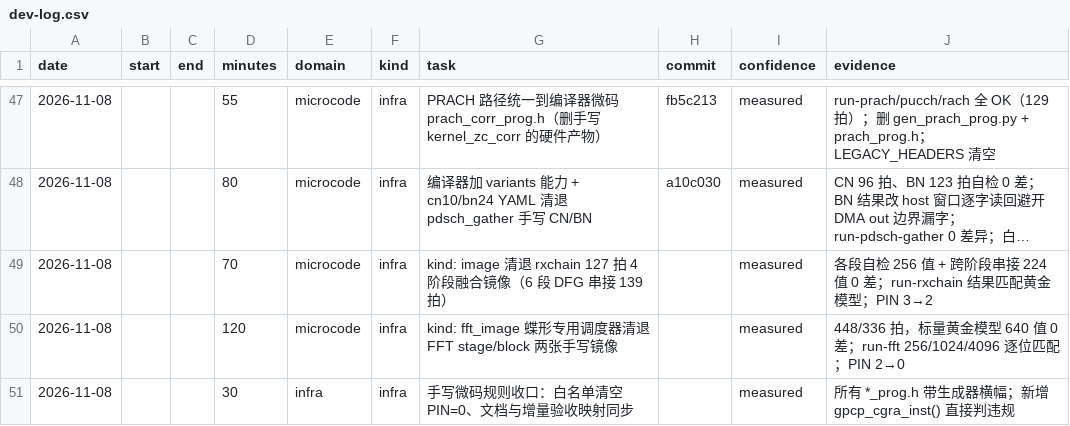
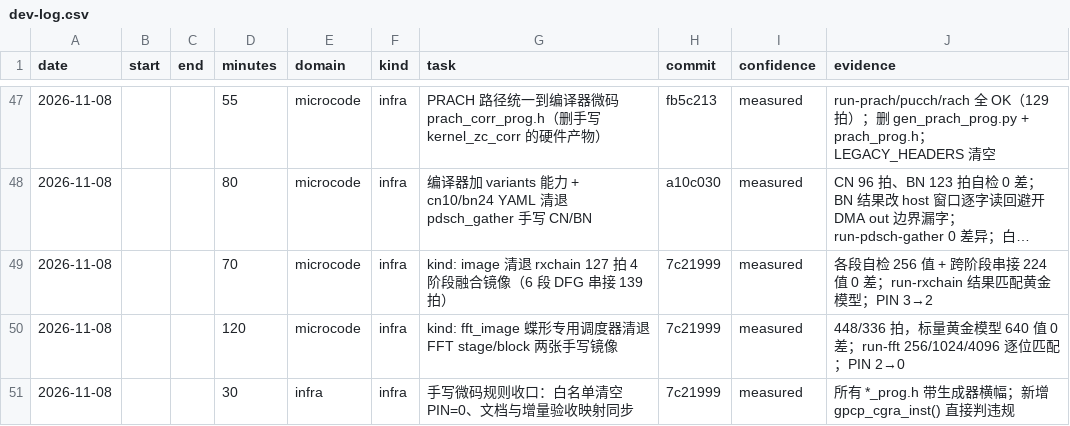
Before and after one commit to 229226/GPCP, a CSV file: docs/dev-log.csv, drawn as a sheet; only a part is shown, gaps mark what is left out; long unchanged cells end in …; the diff names each change by its address in the sheet, - before the commit and + after, or states it on an @@ line.

Commit message:
devlog: fill commit hashes for the final microcode retirement

```diff
--- a/docs/dev-log.csv
+++ b/docs/dev-log.csv
-H49:H51 (commit): (empty)
+H49:H51 (commit): 7c21999
```
